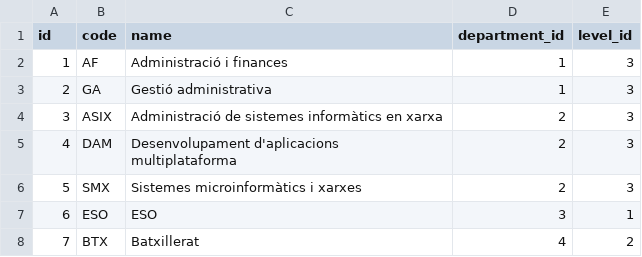
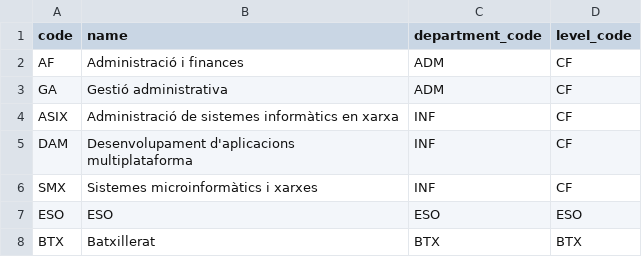
Before and after one commit to Marcos-A/teaching-stats-db-population, a CSV file: input/degree.csv, drawn as a sheet; removed rows and columns are numbered as before the commit, all else as after; the diff names each change by its address in the sheet, - before the commit and + after, or states it on an @@ line.

```diff
--- a/input/degree.csv
+++ b/input/degree.csv
-column A (id), rows 2-8: 1 | 2 | 3 | 4 | 5 | 6 | 7
-column D (department_id), rows 2-8: 1 | 1 | 2 | 2 | 2 | 3 | 4
-column E (level_id), rows 2-8: 3 | 3 | 3 | 3 | 3 | 1 | 2
+column C (department_code), rows 2-8: ADM | ADM | INF | INF | INF | ESO | BTX
+column D (level_code), rows 2-8: CF | CF | CF | CF | CF | ESO | BTX
```
Also changed, not shown: input/group.csv, input/question.csv, 7 other files.
